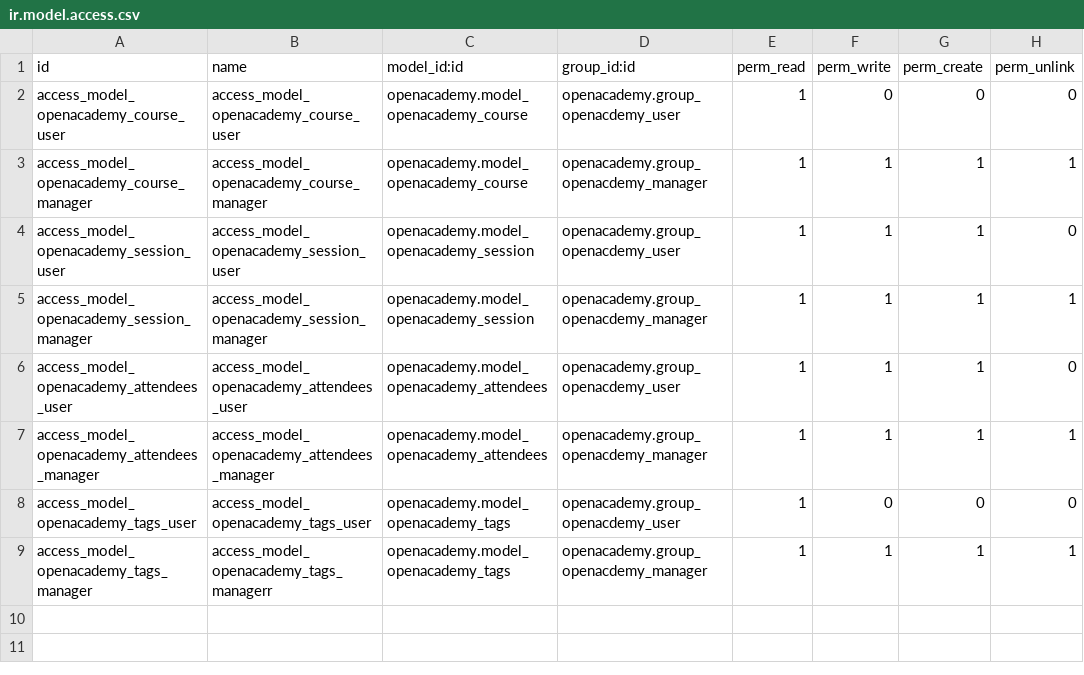
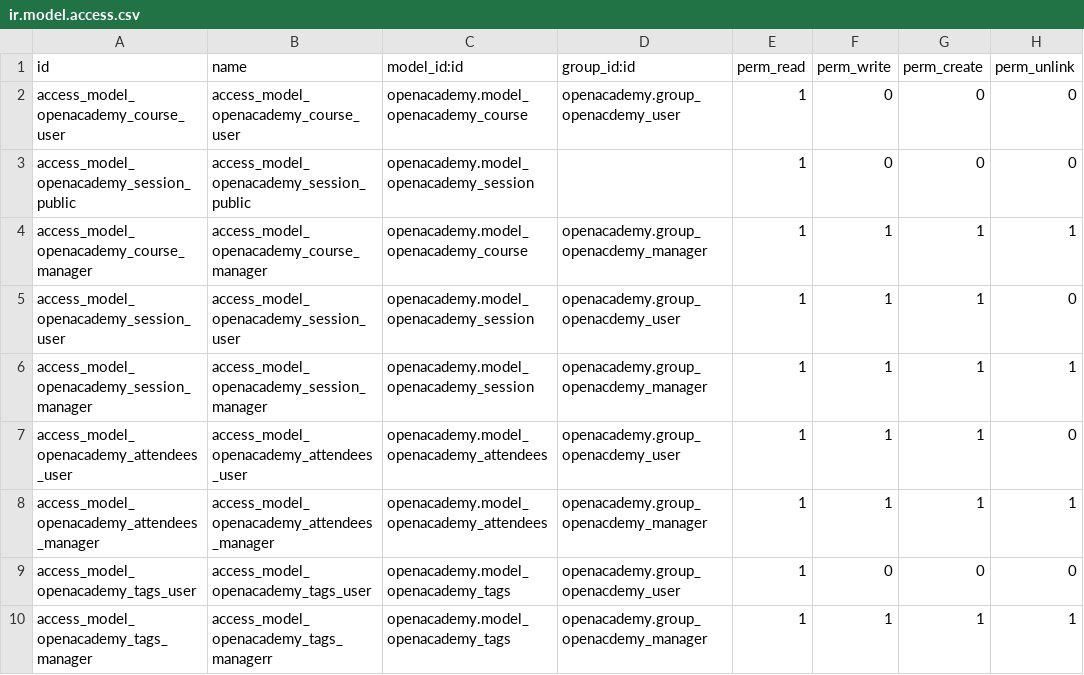
Before and after one commit to ifixthat/tt-2020, a CSV file: openacademy/security/ir.model.access.csv, drawn as a sheet; the diff names each change by its address in the sheet, - before the commit and + after, or states it on an @@ line.

```diff
--- a/openacademy/security/ir.model.access.csv
+++ b/openacademy/security/ir.model.access.csv
+row 3: access_model_openacademy_session_public | access_model_openacademy_session_public | openacademy.model_openacademy_session |  | 1 | 0 | 0 | 0
```
Also changed, not shown: 4 other files.
